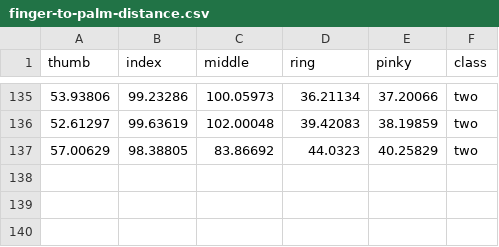
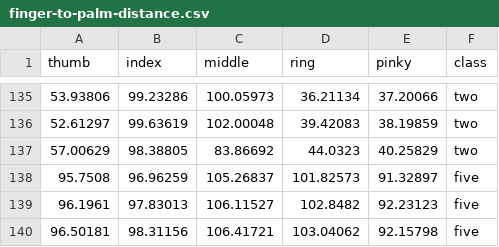
Before and after one commit to joshuapocsidio/LeapGestureApp, a CSV file: output/data/finger-to-palm-distance.csv, drawn as a sheet; only a part is shown, gaps mark what is left out.

```diff
--- a/output/data/finger-to-palm-distance.csv
+++ b/output/data/finger-to-palm-distance.csv
@@ -137 +137,4 @@ thumb,index,middle,ring,pinky,class
 57.00629,98.38805,83.86692,44.0323,40.25829,two
+95.7508,96.96259,105.26837,101.82573,91.32897,five
+96.1961,97.83013,106.11527,102.8482,92.23123,five
+96.50181,98.31156,106.41721,103.04062,92.15798,five
```
Also changed, not shown: output/data/finger-angle-and-palm-distance.csv, output/data/finger-angle-using-bones.csv, 22 other files.
